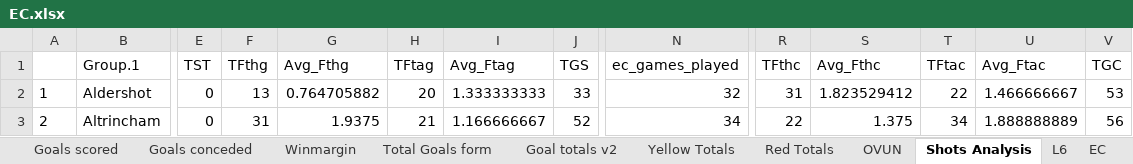
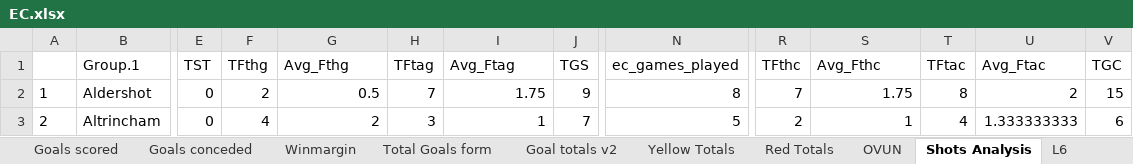
Before and after one commit to gitboyzorro5/Rsoccer, an Excel workbook: Divisions/EC.xlsx, sheet Shots Analysis, drawn as a sheet; only a part is shown, gaps mark what is left out; values as stored, in another font and other column widths than the file's, no borders; the diff covers the shown part only; the diff names each change by its address in the sheet, - before the commit and + after, or states it on an @@ line.

```diff
--- a/Divisions/EC.xlsx (sheet Shots Analysis)
+++ b/Divisions/EC.xlsx (sheet Shots Analysis)
-sheet tab: EC
-F2 (TFthg): 13
+F2 (TFthg): 2
-G2 (Avg_Fthg): 0.764705882
+G2 (Avg_Fthg): 0.5
-H2 (TFtag): 20
+H2 (TFtag): 7
-I2 (Avg_Ftag): 1.333333333
+I2 (Avg_Ftag): 1.75
-J2 (TGS): 33
+J2 (TGS): 9
-N2 (ec_games_played): 32
+N2 (ec_games_played): 8
-R2 (TFthc): 31
+R2 (TFthc): 7
-S2 (Avg_Fthc): 1.823529412
+S2 (Avg_Fthc): 1.75
-T2 (TFtac): 22
+T2 (TFtac): 8
-U2 (Avg_Ftac): 1.466666667
+U2 (Avg_Ftac): 2
-V2 (TGC): 53
+V2 (TGC): 15
-F3 (TFthg): 31
+F3 (TFthg): 4
-G3 (Avg_Fthg): 1.9375
+G3 (Avg_Fthg): 2
-H3 (TFtag): 21
+H3 (TFtag): 3
-I3 (Avg_Ftag): 1.166666667
+I3 (Avg_Ftag): 1
-J3 (TGS): 52
+J3 (TGS): 7
-N3 (ec_games_played): 34
+N3 (ec_games_played): 5
-R3 (TFthc): 22
+R3 (TFthc): 2
-S3 (Avg_Fthc): 1.375
+S3 (Avg_Fthc): 1
-T3 (TFtac): 34
+T3 (TFtac): 4
-U3 (Avg_Ftac): 1.888888889
+U3 (Avg_Ftac): 1.333333333
-V3 (TGC): 56
+V3 (TGC): 6
```
Also changed, not shown: 232 edited cells and cell formats elsewhere in this sheet, sheet Goals scored, sheet Total Goals form, sheet Form, sheet OVUN, sheet L6, sheet Table, 5 more sheets, Divisions/E2.xlsx, Divisions/E3.xlsx, 6 other files.
